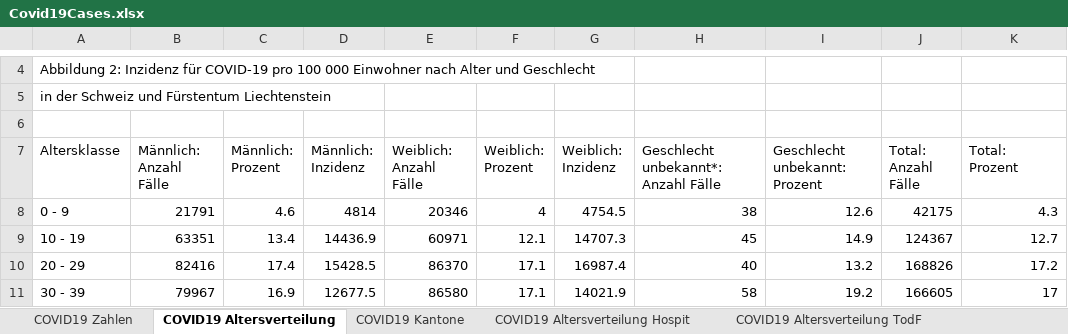
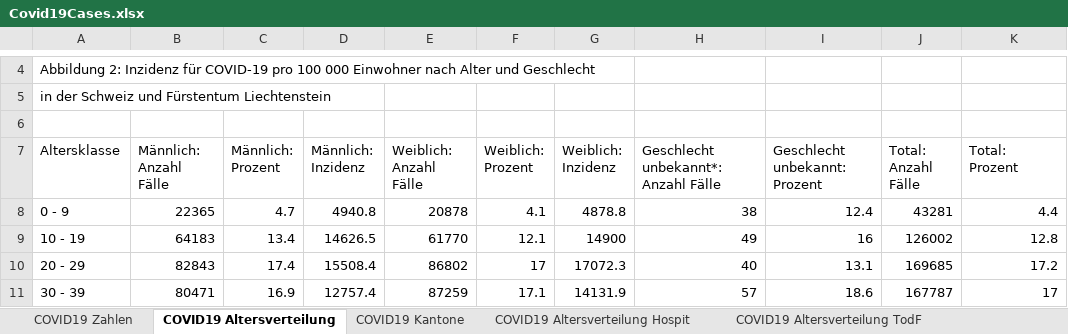
Before and after one commit to dankaufmann/f-curve, an Excel workbook: Data/Covid19Cases.xlsx, sheet COVID19 Altersverteilung, drawn as a sheet; only a part is shown, gaps mark what is left out; values as stored, in another font and other column widths than the file's, no borders; the diff covers the shown part only; the diff names each change by its address in the sheet, - before the commit and + after, or states it on an @@ line.

```diff
--- a/Data/Covid19Cases.xlsx (sheet COVID19 Altersverteilung)
+++ b/Data/Covid19Cases.xlsx (sheet COVID19 Altersverteilung)
-B8 (Männlich: Anzahl Fälle): 21791
+B8 (Männlich: Anzahl Fälle): 22365
-C8 (Männlich: Prozent): 4.6
+C8 (Männlich: Prozent): 4.7
-D8 (Männlich: Inzidenz): 4814
+D8 (Männlich: Inzidenz): 4940.8
-E8 (Weiblich: Anzahl Fälle): 20346
+E8 (Weiblich: Anzahl Fälle): 20878
-F8 (Weiblich: Prozent): 4
+F8 (Weiblich: Prozent): 4.1
-G8 (Weiblich: Inzidenz): 4754.5
+G8 (Weiblich: Inzidenz): 4878.8
-I8 (Geschlecht unbekannt: Prozent): 12.6
+I8 (Geschlecht unbekannt: Prozent): 12.4
-J8 (Total: Anzahl Fälle): 42175
+J8 (Total: Anzahl Fälle): 43281
-K8 (Total: Prozent): 4.3
+K8 (Total: Prozent): 4.4
-B9 (Männlich: Anzahl Fälle): 63351
+B9 (Männlich: Anzahl Fälle): 64183
-D9 (Männlich: Inzidenz): 14436.9
+D9 (Männlich: Inzidenz): 14626.5
-E9 (Weiblich: Anzahl Fälle): 60971
+E9 (Weiblich: Anzahl Fälle): 61770
-G9 (Weiblich: Inzidenz): 14707.3
+G9 (Weiblich: Inzidenz): 14900
-H9: 45
+H9: 49
-I9 (Geschlecht unbekannt: Prozent): 14.9
+I9 (Geschlecht unbekannt: Prozent): 16
-J9 (Total: Anzahl Fälle): 124367
+J9 (Total: Anzahl Fälle): 126002
-K9 (Total: Prozent): 12.7
+K9 (Total: Prozent): 12.8
-B10 (Männlich: Anzahl Fälle): 82416
+B10 (Männlich: Anzahl Fälle): 82843
-D10 (Männlich: Inzidenz): 15428.5
+D10 (Männlich: Inzidenz): 15508.4
-E10 (Weiblich: Anzahl Fälle): 86370
+E10 (Weiblich: Anzahl Fälle): 86802
-F10 (Weiblich: Prozent): 17.1
+F10 (Weiblich: Prozent): 17
-G10 (Weiblich: Inzidenz): 16987.4
+G10 (Weiblich: Inzidenz): 17072.3
-I10 (Geschlecht unbekannt: Prozent): 13.2
+I10 (Geschlecht unbekannt: Prozent): 13.1
-J10 (Total: Anzahl Fälle): 168826
+J10 (Total: Anzahl Fälle): 169685
-B11 (Männlich: Anzahl Fälle): 79967
+B11 (Männlich: Anzahl Fälle): 80471
-D11 (Männlich: Inzidenz): 12677.5
+D11 (Männlich: Inzidenz): 12757.4
-E11 (Weiblich: Anzahl Fälle): 86580
+E11 (Weiblich: Anzahl Fälle): 87259
-G11 (Weiblich: Inzidenz): 14021.9
+G11 (Weiblich: Inzidenz): 14131.9
-H11: 58
+H11: 57
-I11 (Geschlecht unbekannt: Prozent): 19.2
+I11 (Geschlecht unbekannt: Prozent): 18.6
-J11 (Total: Anzahl Fälle): 166605
+J11 (Total: Anzahl Fälle): 167787
```
Also changed, not shown: 37 edited cells elsewhere in this sheet, sheet COVID19 Zahlen, sheet COVID19 Isolation Quarantäne, sheet COVID19 Kantone, sheet COVID19 Altersverteilung Hospit, sheet COVID19 Altersverteilung TodF, Data/Covid19CasesJH.xlsx, 43 other files.
